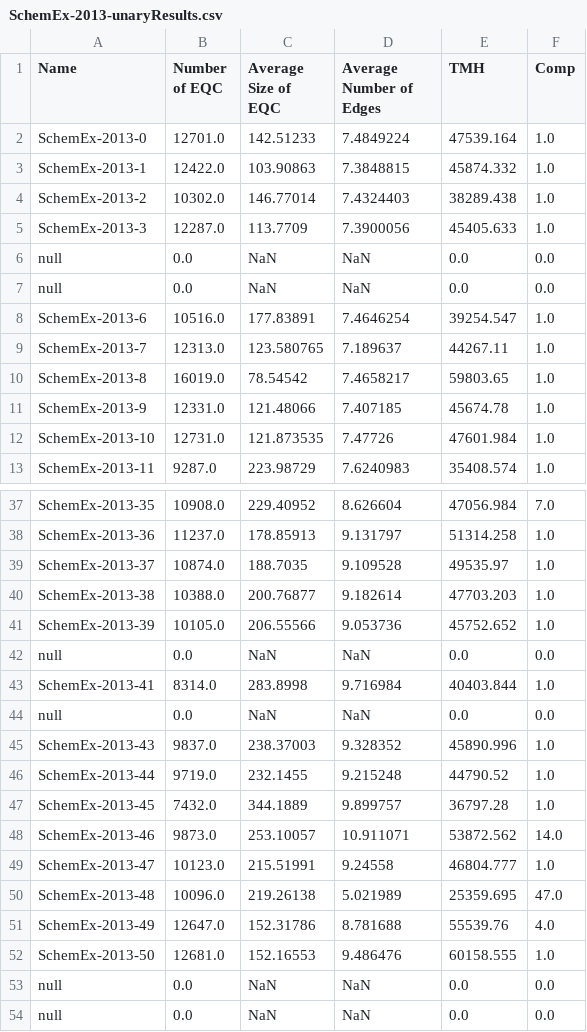
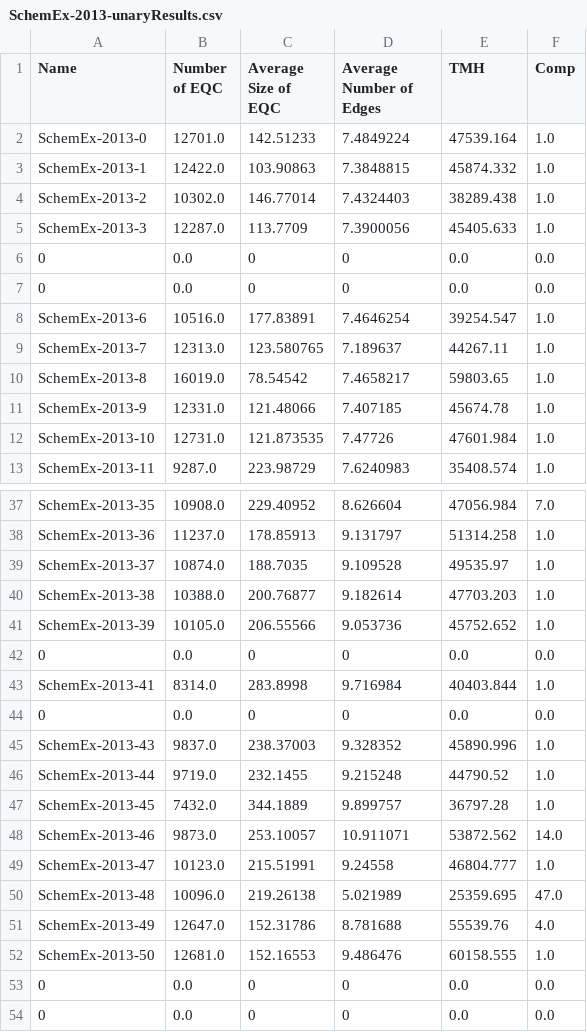
Before and after one commit to JustinMuecke/TemporalGraphDifferences, a CSV file: DiffernecesOfSummaries/Results/SchemEx-2013-unaryResults.csv, drawn as a sheet; only a part is shown, gaps mark what is left out.

```diff
--- a/DiffernecesOfSummaries/Results/SchemEx-2013-unaryResults.csv
+++ b/DiffernecesOfSummaries/Results/SchemEx-2013-unaryResults.csv
@@ -5,4 +5,4 @@ SchemEx-2013-2,10302.0,146.77014,7.4324403,38289.438,1.0
 SchemEx-2013-3,12287.0,113.7709,7.3900056,45405.633,1.0
-null,0.0,NaN,NaN,0.0,0.0
-null,0.0,NaN,NaN,0.0,0.0
+0,0.0,0,0,0.0,0.0
+0,0.0,0,0,0.0,0.0
 SchemEx-2013-6,10516.0,177.83891,7.4646254,39254.547,1.0
@@ -41,5 +41,5 @@ SchemEx-2013-38,10388.0,200.76877,9.182614,47703.203,1.0
 SchemEx-2013-39,10105.0,206.55566,9.053736,45752.652,1.0
-null,0.0,NaN,NaN,0.0,0.0
+0,0.0,0,0,0.0,0.0
 SchemEx-2013-41,8314.0,283.8998,9.716984,40403.844,1.0
-null,0.0,NaN,NaN,0.0,0.0
+0,0.0,0,0,0.0,0.0
 SchemEx-2013-43,9837.0,238.37003,9.328352,45890.996,1.0
@@ -52,3 +52,3 @@ SchemEx-2013-49,12647.0,152.31786,8.781688,55539.76,4.0
 SchemEx-2013-50,12681.0,152.16553,9.486476,60158.555,1.0
-null,0.0,NaN,NaN,0.0,0.0
-null,0.0,NaN,NaN,0.0,0.0
+0,0.0,0,0,0.0,0.0
+0,0.0,0,0,0.0,0.0
```
Also changed, not shown: DiffernecesOfSummaries/Results/AC-2013-unaryResults.csv, DiffernecesOfSummaries/Results/AC-2014-binaryResults.csv, 43 other files.
